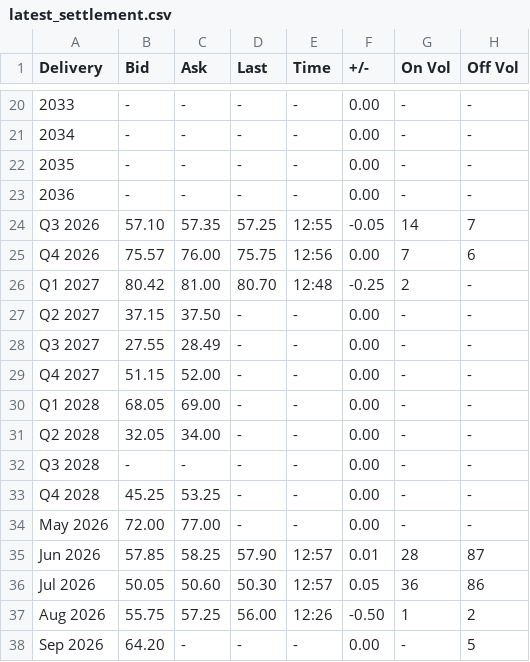
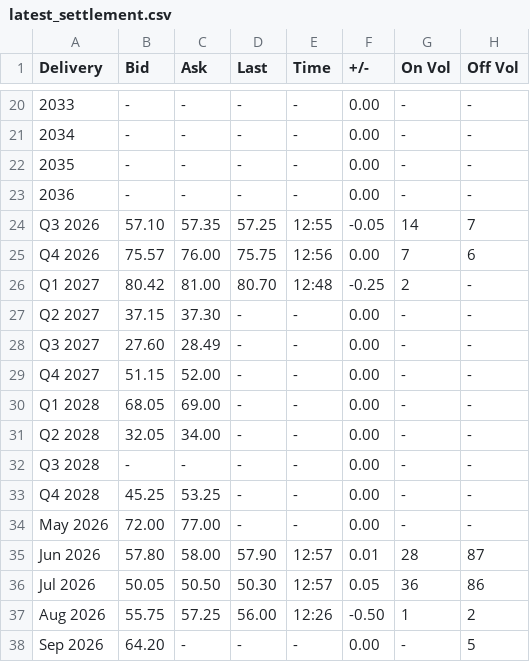
Before and after one commit to rikuisotalus-ux/Euronext-oma, a CSV file: latest_settlement.csv, drawn as a sheet; only a part is shown, gaps mark what is left out; the diff names each change by its address in the sheet, - before the commit and + after, or states it on an @@ line.

```diff
--- a/latest_settlement.csv
+++ b/latest_settlement.csv
-C27 (Ask): 37.50
+C27 (Ask): 37.30
-B28 (Bid): 27.55
+B28 (Bid): 27.60
-B35 (Bid): 57.85
+B35 (Bid): 57.80
-C35 (Ask): 58.25
+C35 (Ask): 58.00
-C36 (Ask): 50.60
+C36 (Ask): 50.50
```
Also changed, not shown: historical_settlement.csv, 2 other files.
